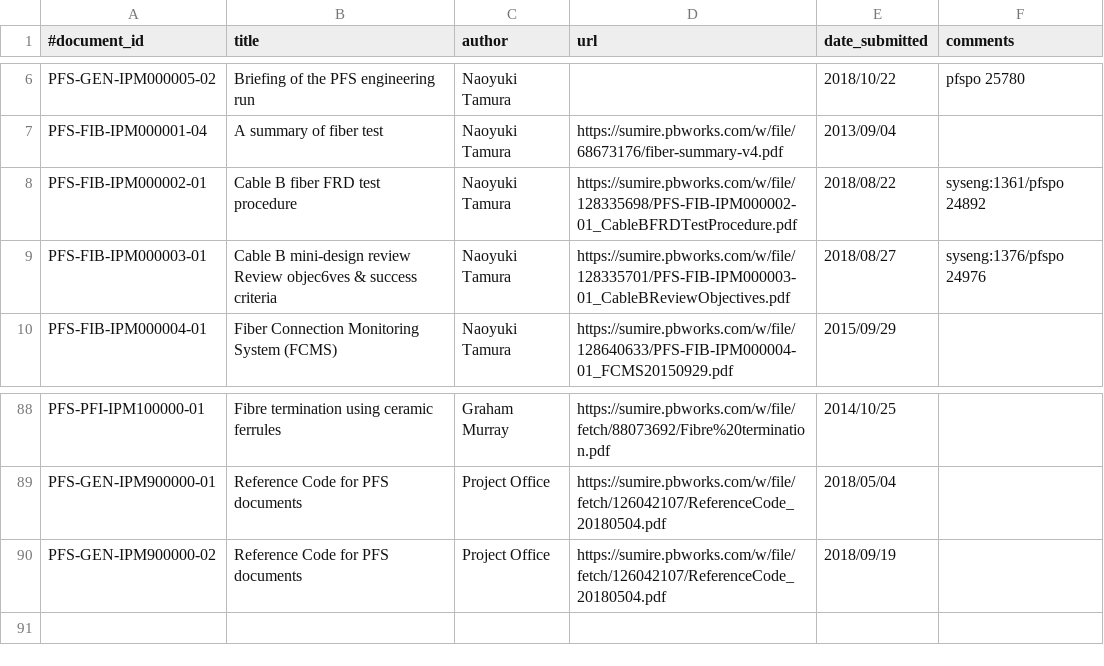
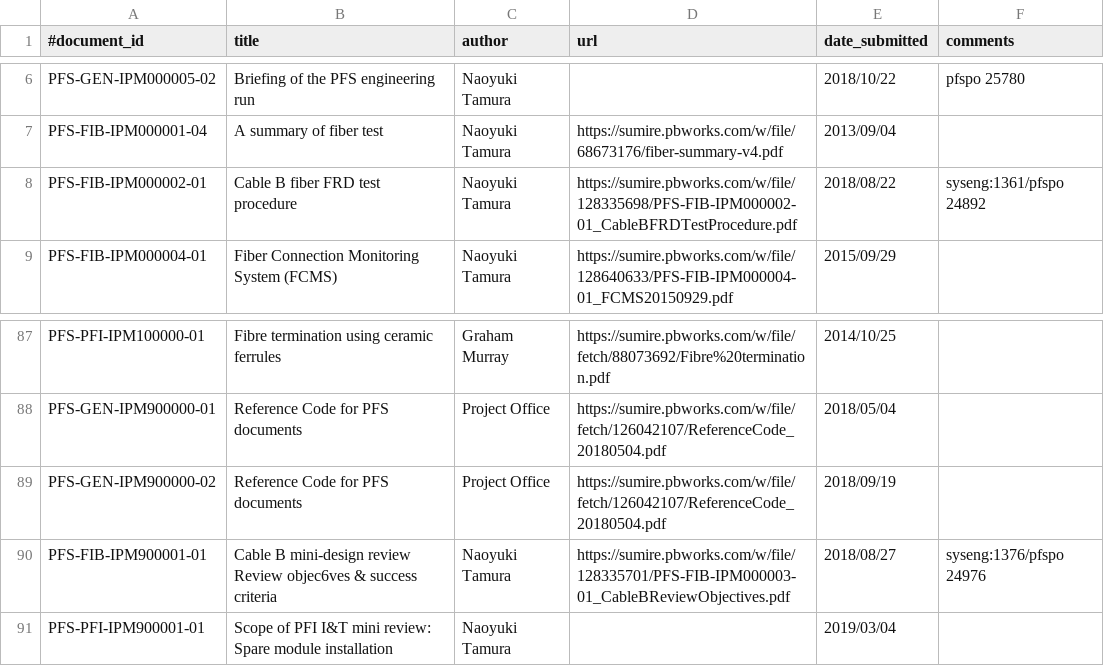
Before and after one commit to Subaru-PFS/doc, a CSV file: registries/ipmu/documents.csv, drawn as a sheet; only a part is shown, gaps mark what is left out; removed rows and columns are numbered as before the commit, all else as after; the diff names each change by its address in the sheet, - before the commit and + after, or states it on an @@ line.

Commit message:
Updated with documents in March 2019.

```diff
--- a/registries/ipmu/documents.csv
+++ b/registries/ipmu/documents.csv
-row 9: PFS-FIB-IPM000003-01 | Cable B mini-design review Review objec6ves & success criteria | Naoyuki Tamura | https://sumire.pbworks.com/w/file/128335701/PFS-FIB-IPM000003-01_CableBReviewObjectives.pdf | 2018/08/27 | syseng:1376/pfspo 24976
+row 90: PFS-FIB-IPM900001-01 | Cable B mini-design review Review objec6ves & success criteria | Naoyuki Tamura | https://sumire.pbworks.com/w/file/128335701/PFS-FIB-IPM000003-01_CableBReviewObjectives.pdf | 2018/08/27 | syseng:1376/pfspo 24976
+row 91: PFS-PFI-IPM900001-01 | Scope of PFI I&T mini review: Spare module installation | Naoyuki Tamura |  | 2019/03/04
```
